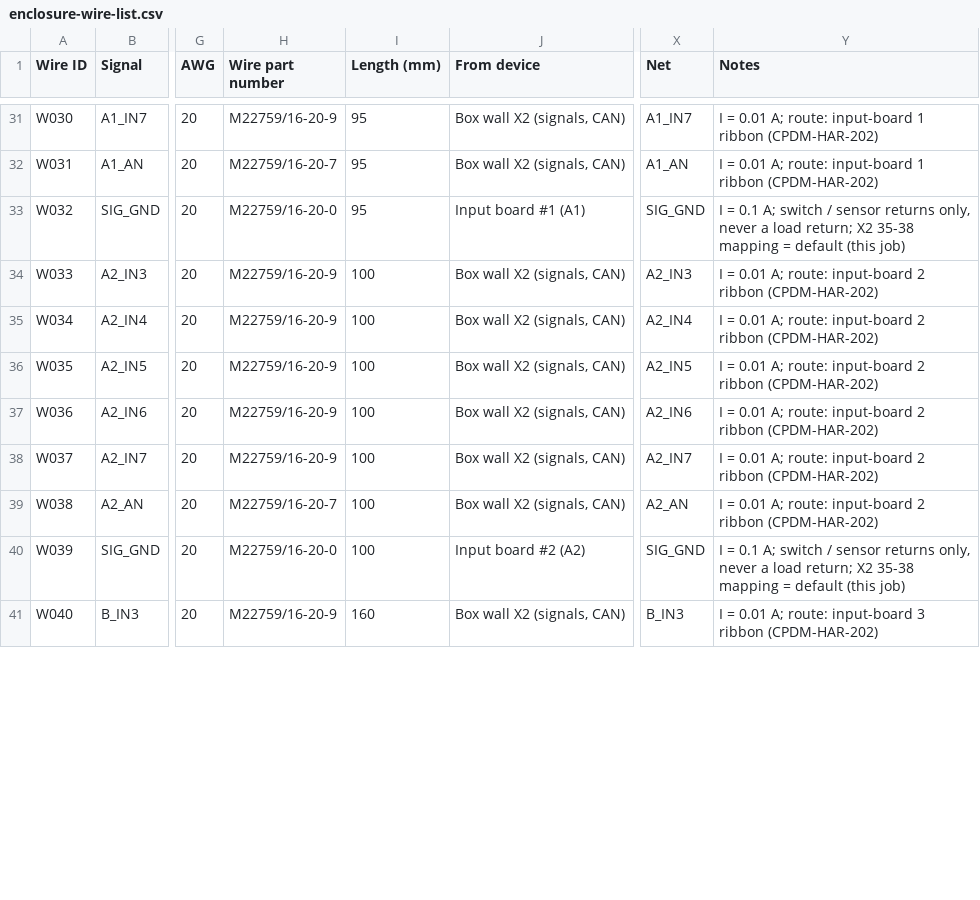
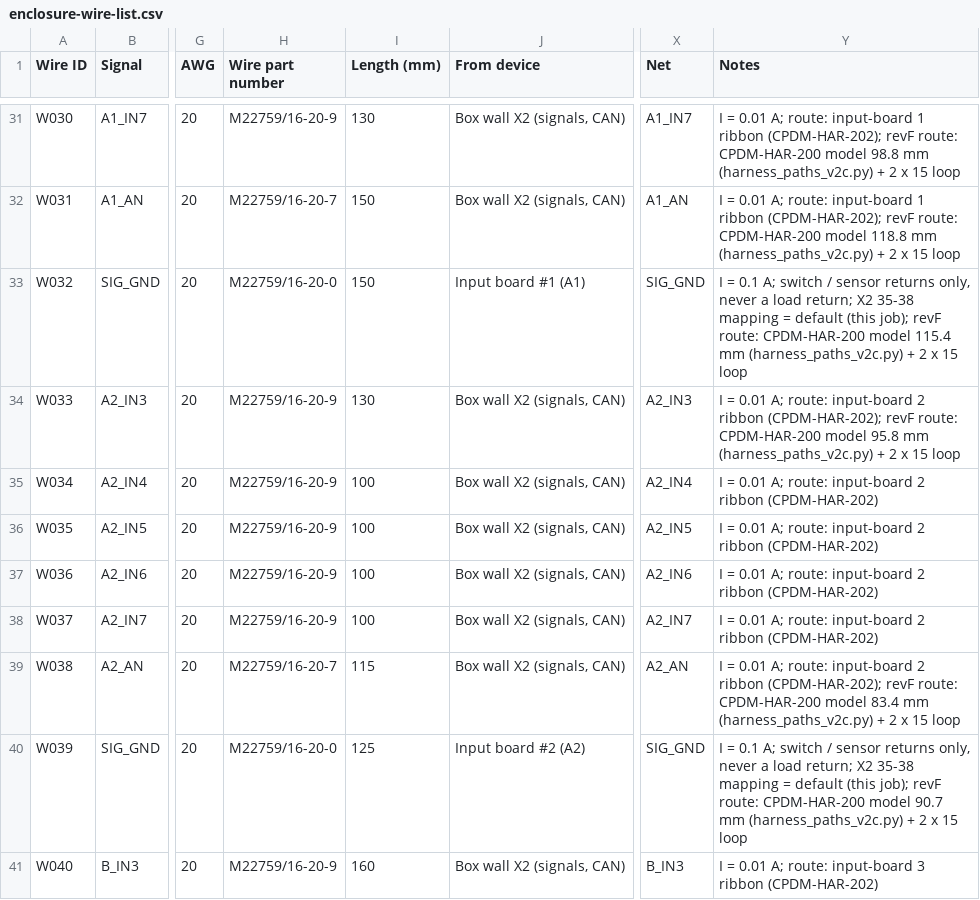
Before and after one commit to living-relation/custom-pdm, a CSV file: harness/enclosure-wire-list.csv, drawn as a sheet; only a part is shown, gaps mark what is left out; the diff covers the shown part only; the diff names each change by its address in the sheet, - before the commit and + after, or states it on an @@ line.

```diff
--- a/harness/enclosure-wire-list.csv
+++ b/harness/enclosure-wire-list.csv
-I31 (Length (mm)): 95
+I31 (Length (mm)): 130
-Y31 (Notes): …1 ribbon (CPDM-HAR-202)
+Y31 (Notes): …1 ribbon (CPDM-HAR-202); revF route: CPDM-HAR-200 model 98.8 mm (harness_paths_v2c.py) + 2 x 15 loop
-I32:I33 (Length (mm)): 95
+I32:I33 (Length (mm)): 150
-Y32 (Notes): …1 ribbon (CPDM-HAR-202)
+Y32 (Notes): …1 ribbon (CPDM-HAR-202); revF route: CPDM-HAR-200 model 118.8 mm (harness_paths_v2c.py) + 2 x 15 loop
-Y33 (Notes): …default (this job)
+Y33 (Notes): …default (this job); revF route: CPDM-HAR-200 model 115.4 mm (harness_paths_v2c.py) + 2 x 15 loop
-I34 (Length (mm)): 100
+I34 (Length (mm)): 130
-Y34 (Notes): …2 ribbon (CPDM-HAR-202)
+Y34 (Notes): …2 ribbon (CPDM-HAR-202); revF route: CPDM-HAR-200 model 95.8 mm (harness_paths_v2c.py) + 2 x 15 loop
-I39 (Length (mm)): 100
+I39 (Length (mm)): 115
-Y39 (Notes): …2 ribbon (CPDM-HAR-202)
+Y39 (Notes): …2 ribbon (CPDM-HAR-202); revF route: CPDM-HAR-200 model 83.4 mm (harness_paths_v2c.py) + 2 x 15 loop
-I40 (Length (mm)): 100
+I40 (Length (mm)): 125
-Y40 (Notes): …default (this job)
+Y40 (Notes): …default (this job); revF route: CPDM-HAR-200 model 90.7 mm (harness_paths_v2c.py) + 2 x 15 loop
```
Also changed, not shown: 90 edited cells elsewhere in this file, 7 other files.
